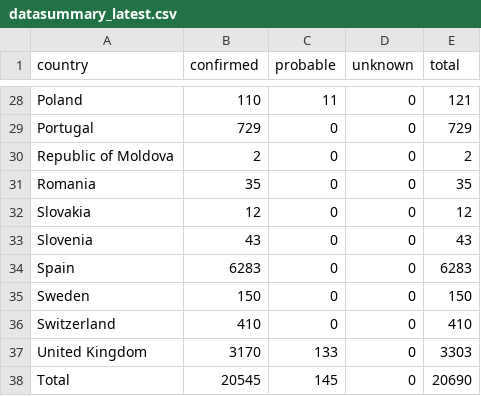
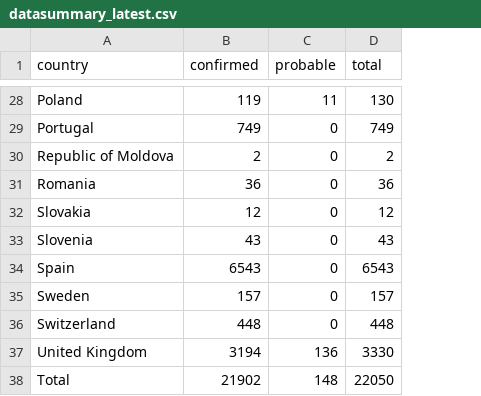
Before and after one commit to fbranda/monkeypox-opendata, a CSV file: ECDC-WHO/Summary-table/datasummary_latest.csv, drawn as a sheet; only a part is shown, gaps mark what is left out; removed rows and columns are numbered as before the commit, all else as after; the diff covers the shown part only; the diff names each change by its address in the sheet, - before the commit and + after, or states it on an @@ line.

```diff
--- a/ECDC-WHO/Summary-table/datasummary_latest.csv
+++ b/ECDC-WHO/Summary-table/datasummary_latest.csv
-column D (unknown), rows 28-38: all 0
-B28 (confirmed): 110
+B28 (confirmed): 119
-D28 (total): 121
+D28 (total): 130
-B29 (confirmed): 729
+B29 (confirmed): 749
-D29 (total): 729
+D29 (total): 749
-B31 (confirmed): 35
+B31 (confirmed): 36
-D31 (total): 35
+D31 (total): 36
-B34 (confirmed): 6283
+B34 (confirmed): 6543
-D34 (total): 6283
+D34 (total): 6543
-B35 (confirmed): 150
+B35 (confirmed): 157
-D35 (total): 150
+D35 (total): 157
-B36 (confirmed): 410
+B36 (confirmed): 448
-D36 (total): 410
+D36 (total): 448
-B37 (confirmed): 3170
+B37 (confirmed): 3194
-C37 (probable): 133
+C37 (probable): 136
-D37 (total): 3303
+D37 (total): 3330
-B38 (confirmed): 20545
+B38 (confirmed): 21902
-C38 (probable): 145
+C38 (probable): 148
-D38 (total): 20690
+D38 (total): 22050
```
Also changed, not shown: 30 edited cells elsewhere in this file, ECDC-WHO/Summary-table/timeseries_datasummary.csv.
